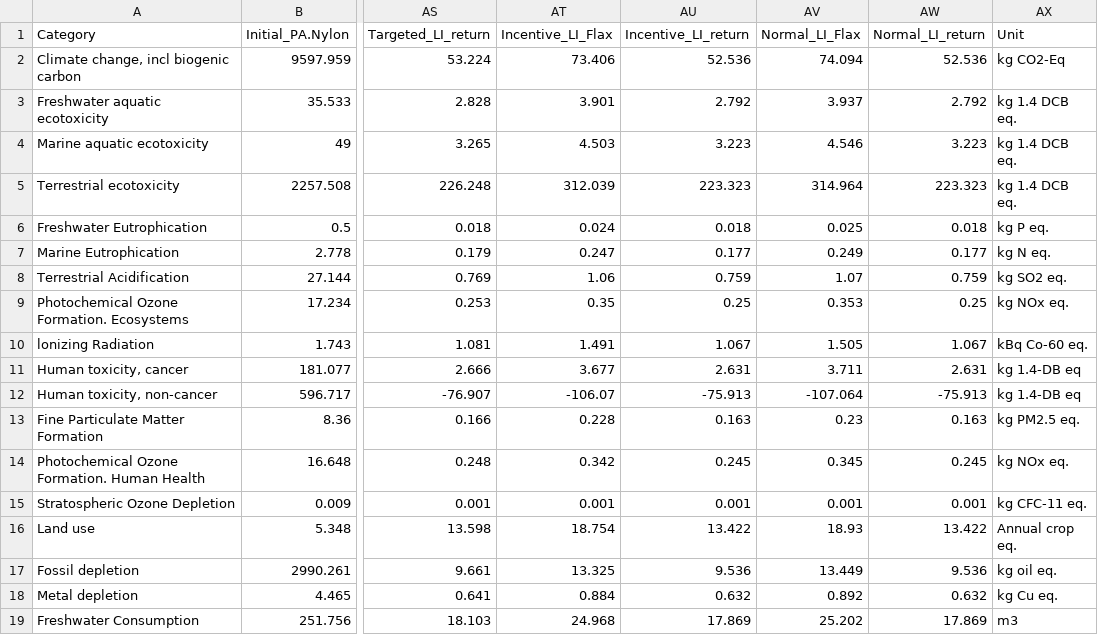
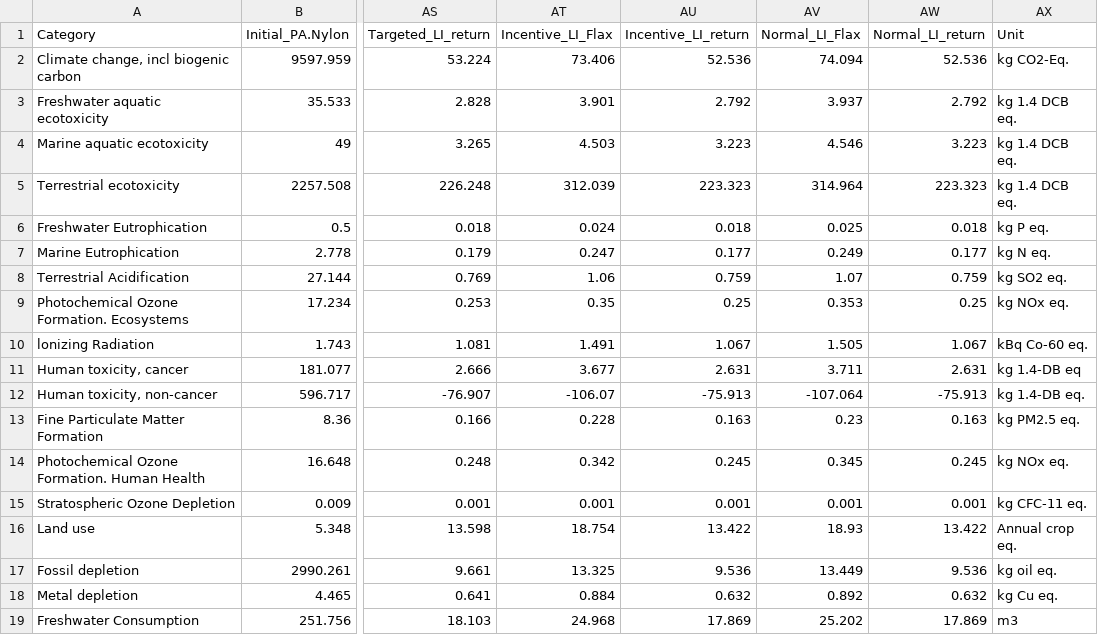
Before and after one commit to emilbreustedt/AWSI, a CSV file: Stoffemissionen/emissions.csv, drawn as a sheet; only a part is shown, gaps mark what is left out; the diff names each change by its address in the sheet, - before the commit and + after, or states it on an @@ line.

```diff
--- a/Stoffemissionen/emissions.csv
+++ b/Stoffemissionen/emissions.csv
-AX2 (Unit): kg CO2-Eq
+AX2 (Unit): kg CO2-Eq.
-AX12 (Unit): kg 1.4-DB eq
+AX12 (Unit): kg 1.4-DB eq.
```
Also changed, not shown: 1 other file.
